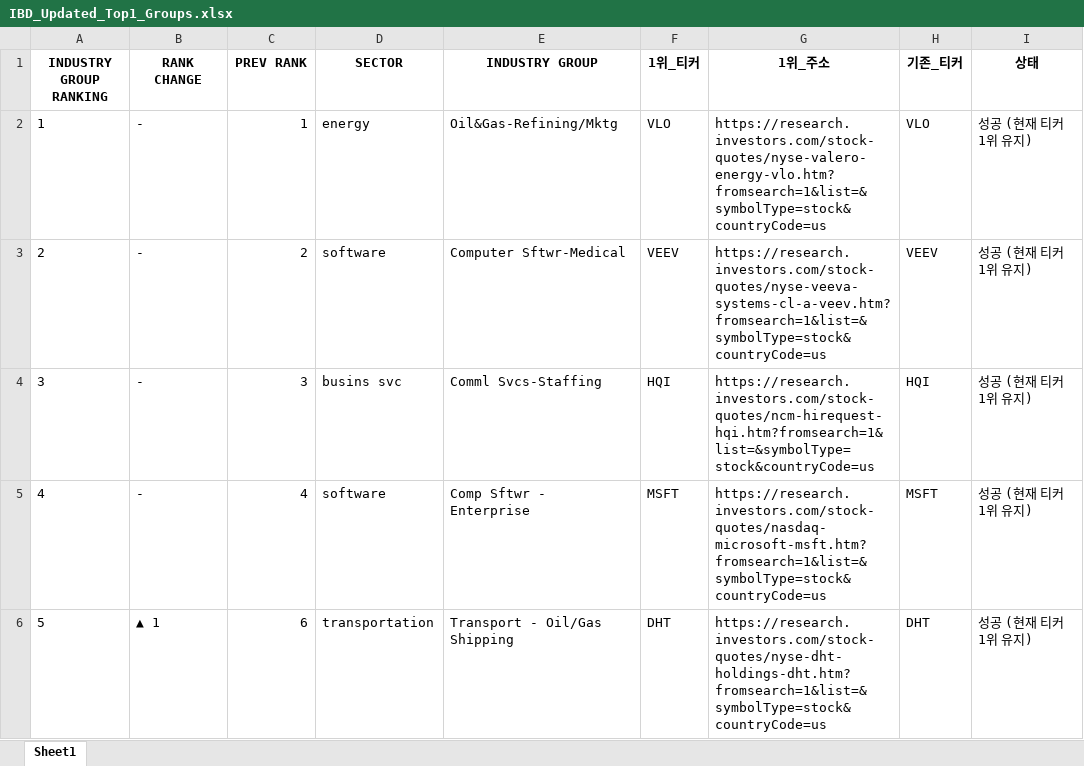
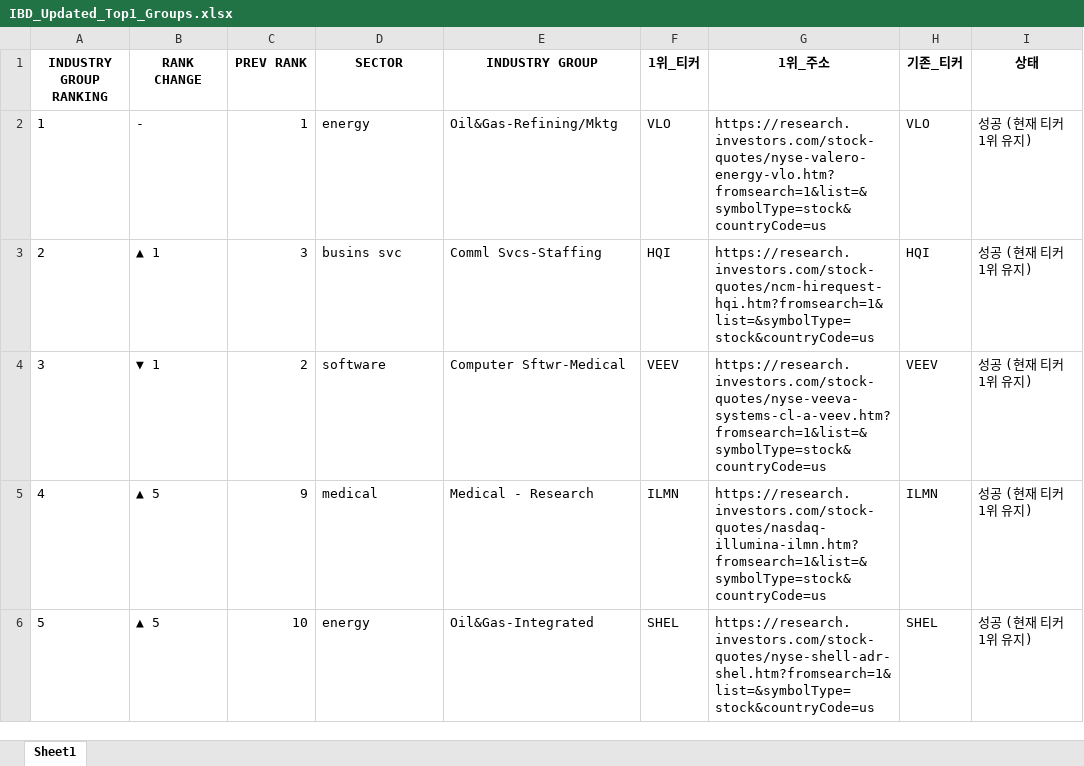
Before and after one commit to hjlee0421/ibd_top, an Excel workbook: IBD_Updated_Top1_Groups.xlsx, sheet Sheet1, drawn as a sheet; only a part is shown; values as stored, in another font and other column widths than the file's, no borders; the diff covers the shown part only; the diff names each change by its address in the sheet, - before the commit and + after, or states it on an @@ line.

```diff
--- a/IBD_Updated_Top1_Groups.xlsx (sheet Sheet1)
+++ b/IBD_Updated_Top1_Groups.xlsx (sheet Sheet1)
-B3 (RANK CHANGE): -
+B3 (RANK CHANGE): ▲ 1
-C3 (PREV RANK): 2
+C3 (PREV RANK): 3
-D3 (SECTOR): software
+D3 (SECTOR): busins svc
-E3 (INDUSTRY GROUP): Computer Sftwr-Medical
+E3 (INDUSTRY GROUP): Comml Svcs-Staffing
-F3 (1위_티커): VEEV
+F3 (1위_티커): HQI
-G3 (1위_주소): https://research.investors.com/stock-quotes/nyse-veeva-systems-cl-a-veev.htm?fromsearch=1&list=&symbolType=stock&countryCode=us
+G3 (1위_주소): https://research.investors.com/stock-quotes/ncm-hirequest-hqi.htm?fromsearch=1&list=&symbolType=stock&countryCode=us
-H3 (기존_티커): VEEV
+H3 (기존_티커): HQI
-B4 (RANK CHANGE): -
+B4 (RANK CHANGE): ▼ 1
-C4 (PREV RANK): 3
+C4 (PREV RANK): 2
-D4 (SECTOR): busins svc
+D4 (SECTOR): software
-E4 (INDUSTRY GROUP): Comml Svcs-Staffing
+E4 (INDUSTRY GROUP): Computer Sftwr-Medical
-F4 (1위_티커): HQI
+F4 (1위_티커): VEEV
-G4 (1위_주소): https://research.investors.com/stock-quotes/ncm-hirequest-hqi.htm?fromsearch=1&list=&symbolType=stock&countryCode=us
+G4 (1위_주소): https://research.investors.com/stock-quotes/nyse-veeva-systems-cl-a-veev.htm?fromsearch=1&list=&symbolType=stock&countryCode=us
-H4 (기존_티커): HQI
+H4 (기존_티커): VEEV
-B5 (RANK CHANGE): -
+B5 (RANK CHANGE): ▲ 5
-C5 (PREV RANK): 4
+C5 (PREV RANK): 9
-D5 (SECTOR): software
+D5 (SECTOR): medical
-E5 (INDUSTRY GROUP): Comp Sftwr - Enterprise
+E5 (INDUSTRY GROUP): Medical - Research
-F5 (1위_티커): MSFT
+F5 (1위_티커): ILMN
-G5 (1위_주소): https://research.investors.com/stock-quotes/nasdaq-microsoft-msft.htm?fromsearch=1&list=&symbolType=stock&countryCode=us
+G5 (1위_주소): https://research.investors.com/stock-quotes/nasdaq-illumina-ilmn.htm?fromsearch=1&list=&symbolType=stock&countryCode=us
-H5 (기존_티커): MSFT
+H5 (기존_티커): ILMN
-B6 (RANK CHANGE): ▲ 1
+B6 (RANK CHANGE): ▲ 5
-C6 (PREV RANK): 6
+C6 (PREV RANK): 10
-D6 (SECTOR): transportation
+D6 (SECTOR): energy
-E6 (INDUSTRY GROUP): Transport - Oil/Gas Shipping
+E6 (INDUSTRY GROUP): Oil&Gas-Integrated
-F6 (1위_티커): DHT
+F6 (1위_티커): SHEL
-G6 (1위_주소): https://research.investors.com/stock-quotes/nyse-dht-holdings-dht.htm?fromsearch=1&list=&symbolType=stock&countryCode=us
+G6 (1위_주소): https://research.investors.com/stock-quotes/nyse-shell-adr-shel.htm?fromsearch=1&list=&symbolType=stock&countryCode=us
-H6 (기존_티커): DHT
+H6 (기존_티커): SHEL
```
Also changed, not shown: 8 added rows, 8 removed rows and 881 edited cells elsewhere in this sheet, 1 other file.
